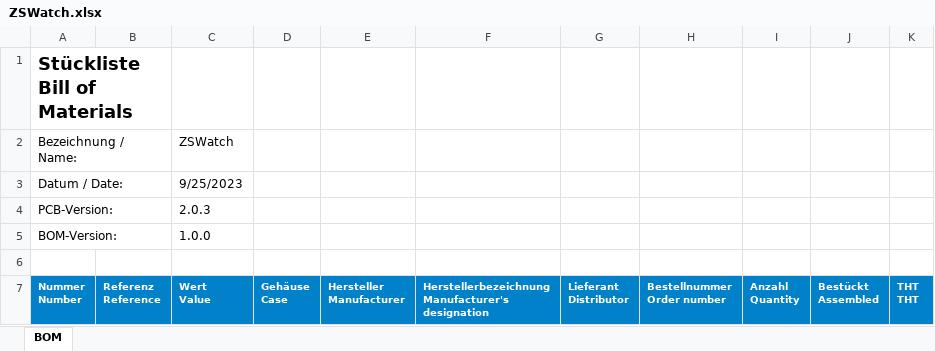
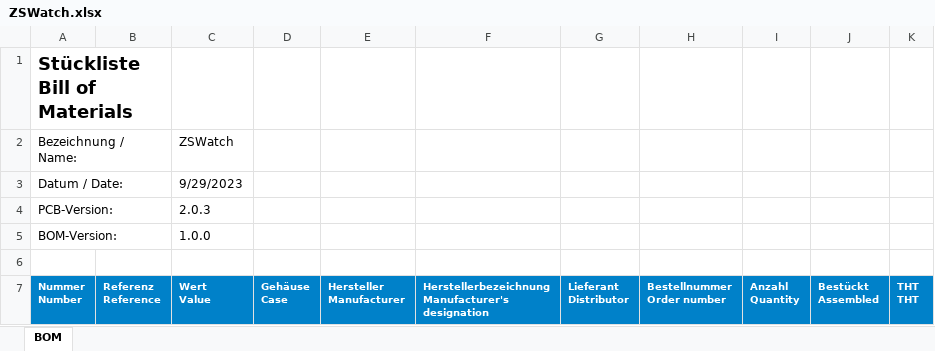
Before and after one commit to jakkra/ZSWatch-HW, an Excel workbook: docs/ZSWatch.xlsx, sheet BOM, drawn as a sheet; only a part is shown; values as stored, in another font and other column widths than the file's, no borders; the diff names each change by its address in the sheet, - before the commit and + after, or states it on an @@ line.

```diff
--- a/docs/ZSWatch.xlsx (sheet BOM)
+++ b/docs/ZSWatch.xlsx (sheet BOM)
-C3 (Wert Value): 9/25/2023
+C3 (Wert Value): 9/29/2023
```
Also changed, not shown: 10 other files.
